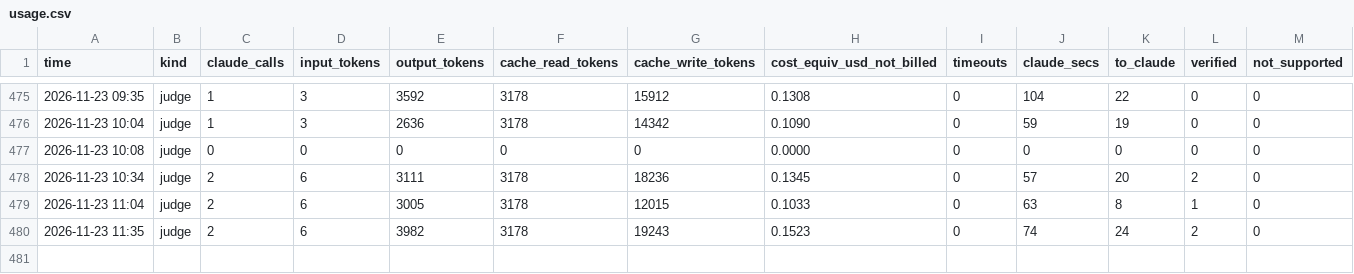
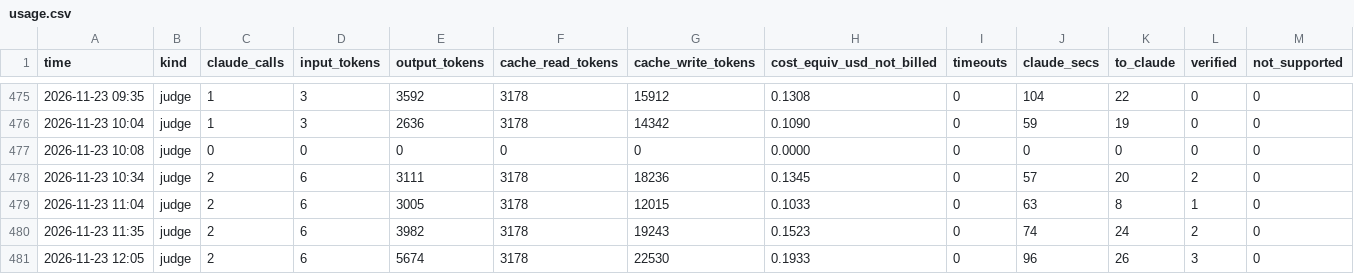
Before and after one commit to mishlyeden-stack/finpulse, a CSV file: state/judge/usage.csv, drawn as a sheet; only a part is shown, gaps mark what is left out; rows hold the shown columns only; the diff names each change by its address in the sheet, - before the commit and + after, or states it on an @@ line.

Commit message:
judge 2026-11-23 12:05

```diff
--- a/state/judge/usage.csv
+++ b/state/judge/usage.csv
+row 481: 2026-11-23 12:05 | judge | 2 | 6 | 5674 | 3178 | 22530 | 0.1933 | 0 | 96 | 26 | 3 | 0
```
Also changed, not shown: logs/process.csv, state/judge/metrics.csv, 11 other files.
